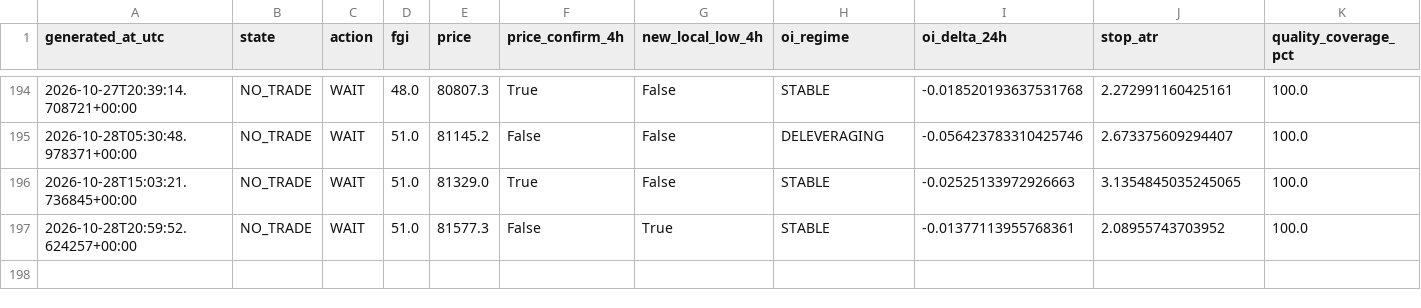
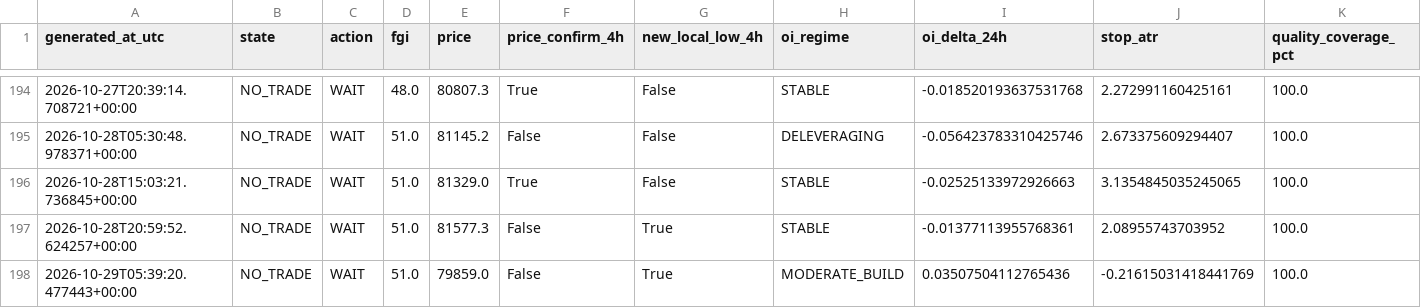
Before and after one commit to YaDragon44/moex-crash-radar, a CSV file: evidence/btc_entry_radar_production_journal.csv, drawn as a sheet; only a part is shown, gaps mark what is left out; rows hold the shown columns only; the diff names each change by its address in the sheet, - before the commit and + after, or states it on an @@ line.

```diff
--- a/evidence/btc_entry_radar_production_journal.csv
+++ b/evidence/btc_entry_radar_production_journal.csv
+row 198: 2026-10-29T05:39:20.477443+00:00 | NO_TRADE | WAIT | 51.0 | 79859.0 | False | True | MODERATE_BUILD | 0.03507504112765436 | -0.21615031418441769 | 100.0
```
Also changed, not shown: 3 other files.
